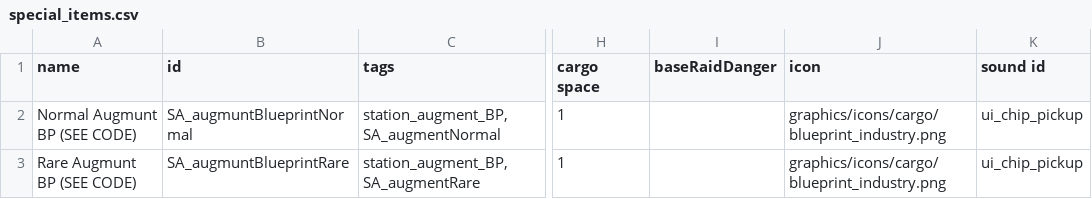
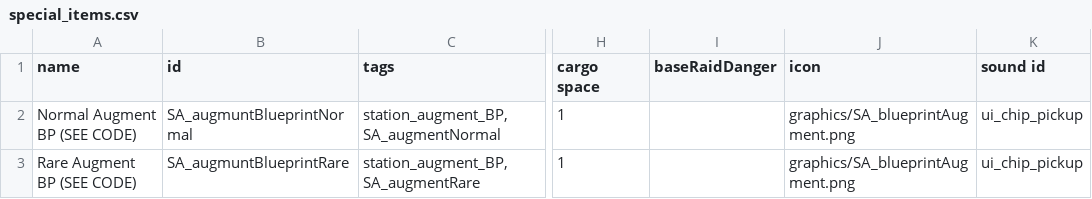
Before and after one commit to nikothedude/Station-Augments, a CSV file: data/campaign/special_items.csv, drawn as a sheet; only a part is shown, gaps mark what is left out; the diff names each change by its address in the sheet, - before the commit and + after, or states it on an @@ line.

```diff
--- a/data/campaign/special_items.csv
+++ b/data/campaign/special_items.csv
-A2 (name): Normal Augmunt BP (SEE CODE)
+A2 (name): Normal Augment BP (SEE CODE)
-J2:J3 (icon): graphics/icons/cargo/blueprint_industry.png
+J2:J3 (icon): graphics/SA_blueprintAugment.png
-A3 (name): Rare Augmunt BP (SEE CODE)
+A3 (name): Rare Augment BP (SEE CODE)
```
Also changed, not shown: 19 other files.
